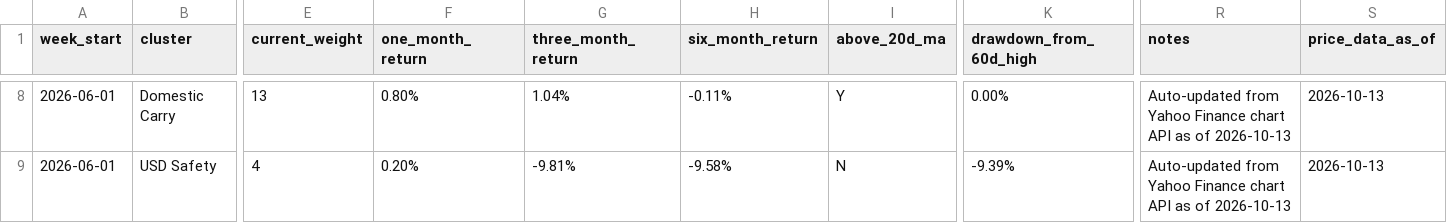
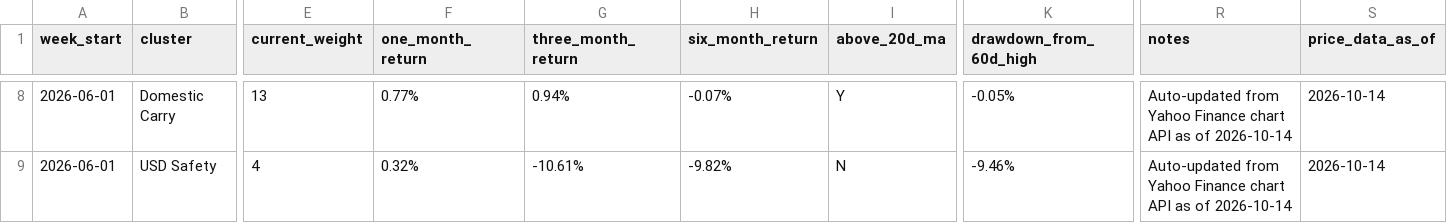
Before and after one commit to 2ynnso/DB-GAPs-EMP-strategy, a CSV file: framework/weekly-monitoring-dashboard.csv, drawn as a sheet; only a part is shown, gaps mark what is left out; the diff covers the shown part only; the diff names each change by its address in the sheet, - before the commit and + after, or states it on an @@ line.

```diff
--- a/framework/weekly-monitoring-dashboard.csv
+++ b/framework/weekly-monitoring-dashboard.csv
-F8 (one_month_return): 0.80%
+F8 (one_month_return): 0.77%
-G8 (three_month_return): 1.04%
+G8 (three_month_return): 0.94%
-H8 (six_month_return): -0.11%
+H8 (six_month_return): -0.07%
-K8 (drawdown_from_60d_high): 0.00%
+K8 (drawdown_from_60d_high): -0.05%
-R8:R9 (notes): …as of 2026-10-13
+R8:R9 (notes): …as of 2026-10-14
-S8:S9 (price_data_as_of): 2026-10-13
+S8:S9 (price_data_as_of): 2026-10-14
-F9 (one_month_return): 0.20%
+F9 (one_month_return): 0.32%
-G9 (three_month_return): -9.81%
+G9 (three_month_return): -10.61%
-H9 (six_month_return): -9.58%
+H9 (six_month_return): -9.82%
-K9 (drawdown_from_60d_high): -9.39%
+K9 (drawdown_from_60d_high): -9.46%
```
Also changed, not shown: 40 edited cells elsewhere in this file, framework/equity-momentum.csv.
